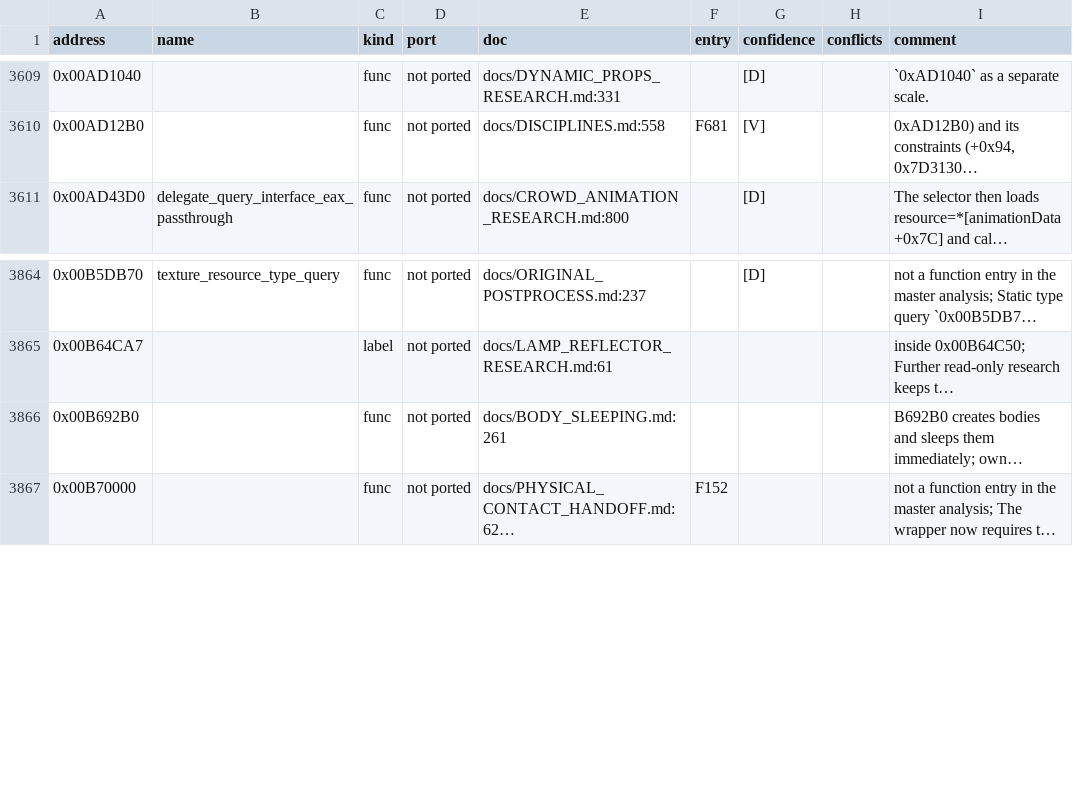
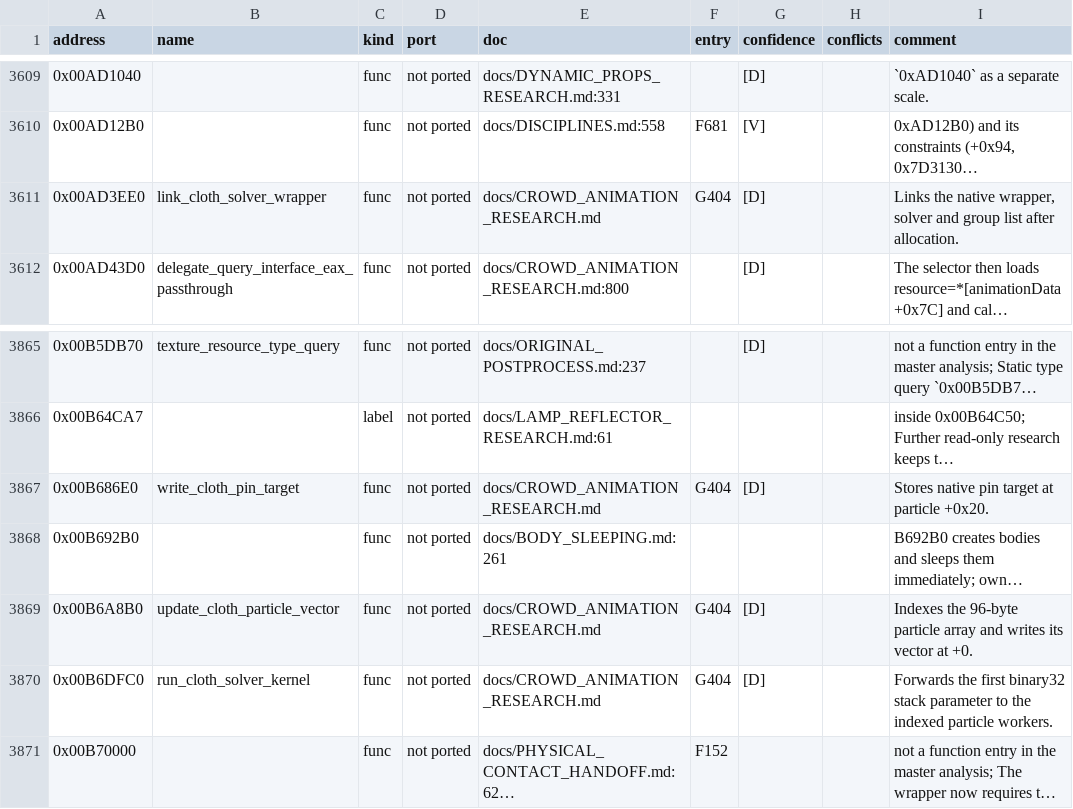
Before and after one commit to PipeKnight/drig-race-driver, a TSV file: docs/re/symbols.tsv, drawn as a sheet; only a part is shown, gaps mark what is left out; long unchanged cells end in …; the diff names each change by its address in the sheet, - before the commit and + after, or states it on an @@ line.

```diff
--- a/docs/re/symbols.tsv
+++ b/docs/re/symbols.tsv
+row 3611: 0x00AD3EE0 | link_cloth_solver_wrapper | func | not ported | docs/CROWD_ANIMATION_RESEARCH.md | G404 | [D] |  | Links the native wrapper, solver and group list after allocation.
+row 3867: 0x00B686E0 | write_cloth_pin_target | func | not ported | docs/CROWD_ANIMATION_RESEARCH.md | G404 | [D] |  | Stores native pin target at particle +0x20.
+row 3869: 0x00B6A8B0 | update_cloth_particle_vector | func | not ported | docs/CROWD_ANIMATION_RESEARCH.md | G404 | [D] |  | Indexes the 96-byte particle array and writes its vector at +0.
+row 3870: 0x00B6DFC0 | run_cloth_solver_kernel | func | not ported | docs/CROWD_ANIMATION_RESEARCH.md | G404 | [D] |  | Forwards the first binary32 stack parameter to the indexed particle workers.
```
Also changed, not shown: 20 other files.
